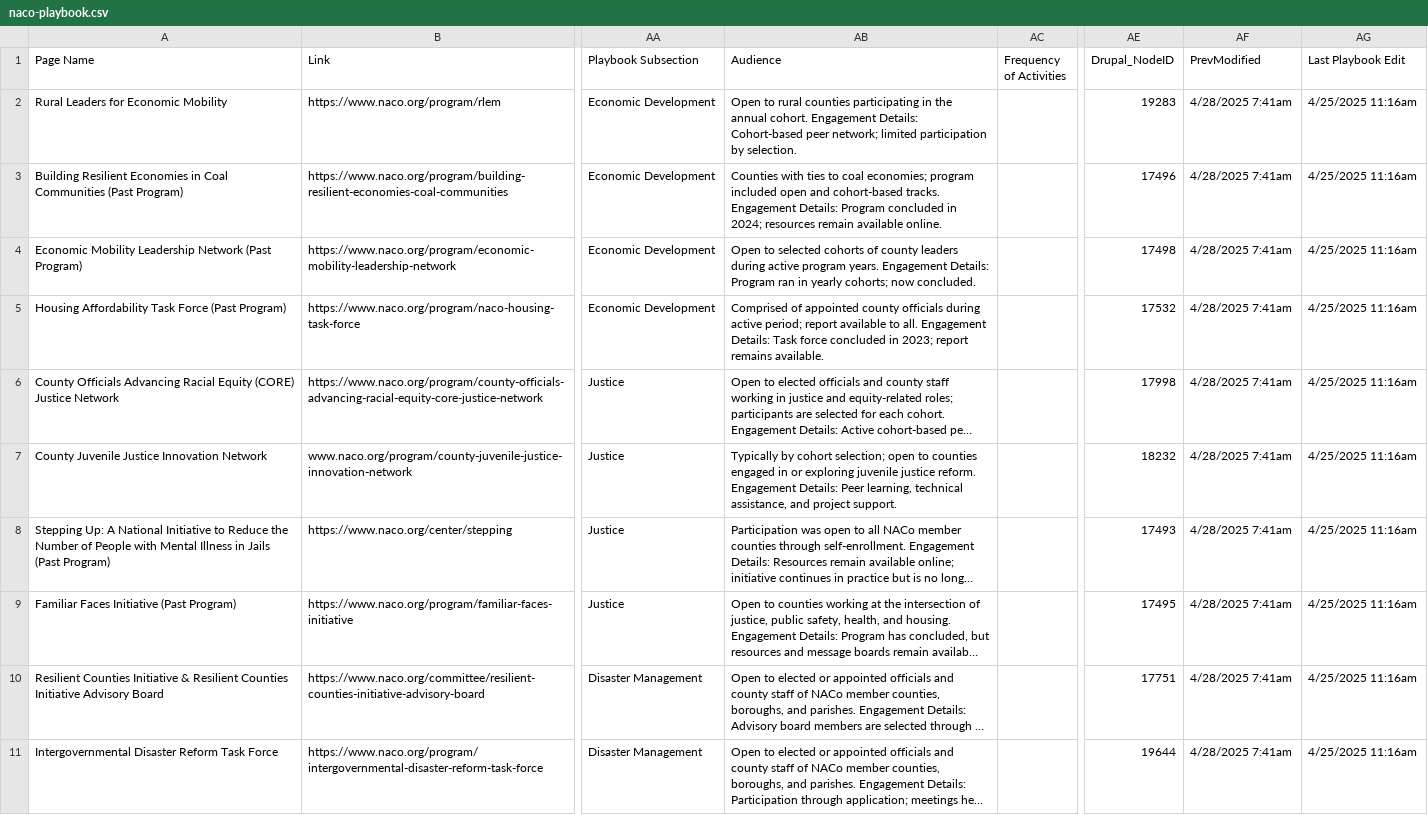
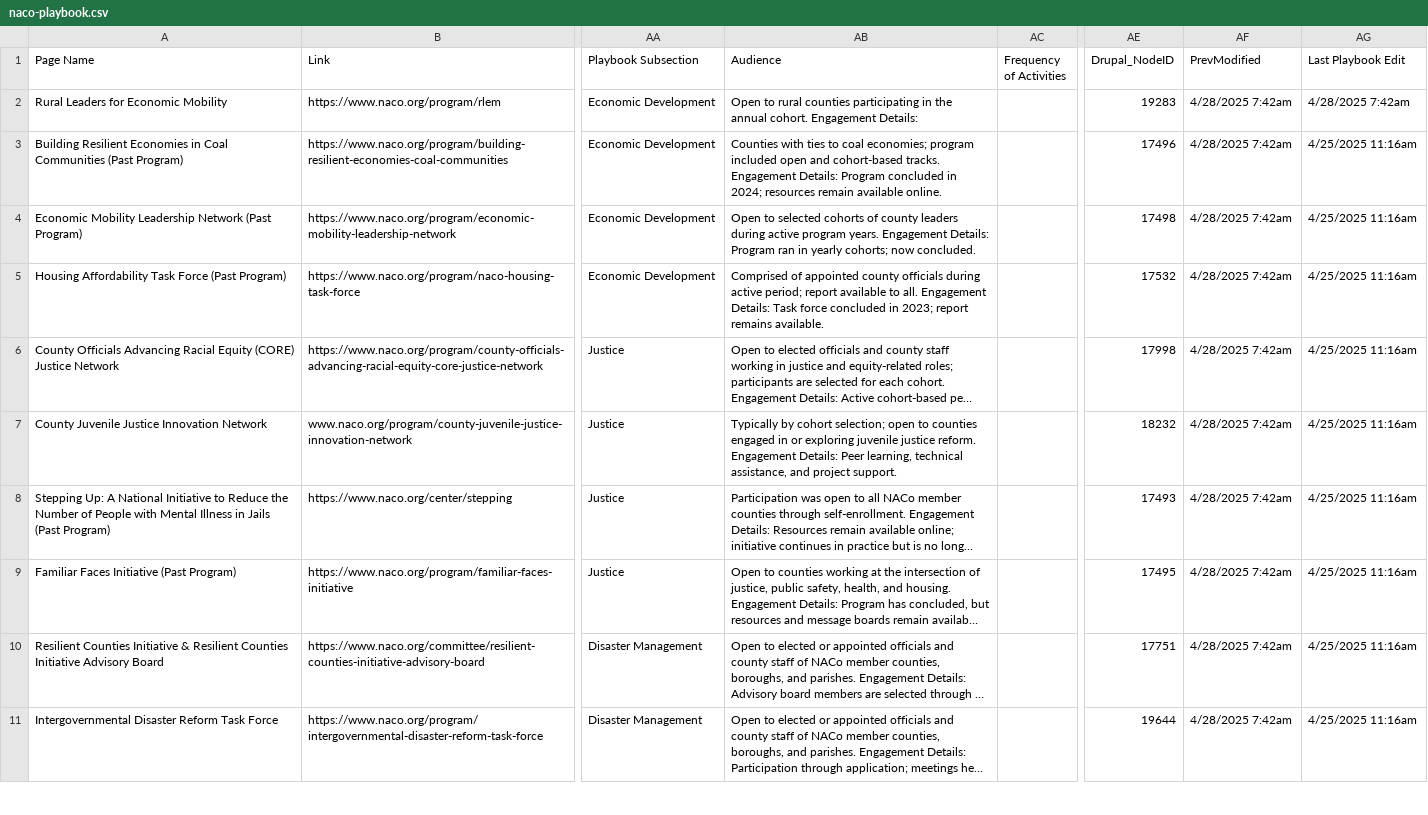
Before and after one commit to NACoDigTeam/naco-tables, a CSV file: naco-playbook.csv, drawn as a sheet; only a part is shown, gaps mark what is left out; long unchanged cells end in …; the diff covers the shown part only; the diff names each change by its address in the sheet, - before the commit and + after, or states it on an @@ line.

Commit message:
Update CSV from Airtable automation

```diff
--- a/naco-playbook.csv
+++ b/naco-playbook.csv
-AB2 (Audience): …Engagement Details: Cohort-based peer network; limited participation by selection.
+AB2 (Audience): …Engagement Details:
-AF2:AF11 (PrevModified): 4/28/2025 7:41am
+AF2:AF11 (PrevModified): 4/28/2025 7:42am
-AG2 (Last Playbook Edit): 4/25/2025 11:16am
+AG2 (Last Playbook Edit): 4/28/2025 7:42am
```
Also changed, not shown: 9 edited cells elsewhere in this file.
